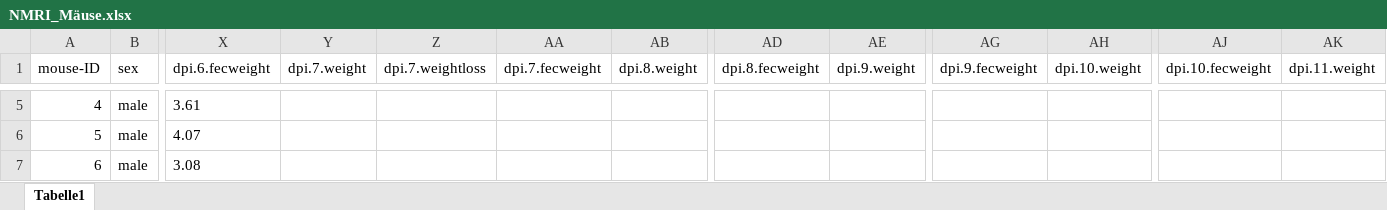
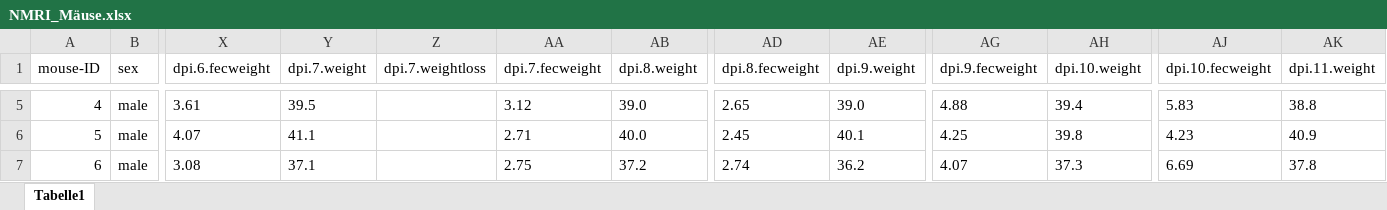
Before and after one commit to derele/Eimeria_Lab, an Excel workbook: data_raw/NMRIMarch2018/NMRI_Mäuse.xlsx, sheet Tabelle1, drawn as a sheet; only a part is shown, gaps mark what is left out; values as stored, in another font and other column widths than the file's, no borders; the diff covers the shown part only; the diff names each change by its address in the sheet, - before the commit and + after, or states it on an @@ line.

Commit message:
Update weight along till dpi 11

```diff
--- a/data_raw/NMRIMarch2018/NMRI_Mäuse.xlsx (sheet Tabelle1)
+++ b/data_raw/NMRIMarch2018/NMRI_Mäuse.xlsx (sheet Tabelle1)
-Y5 (dpi.7.weight): (empty)
+Y5 (dpi.7.weight): 39.5
-AA5 (dpi.7.fecweight): (empty)
+AA5 (dpi.7.fecweight): 3.12
-AB5 (dpi.8.weight): (empty)
+AB5 (dpi.8.weight): 39.0
-AD5 (dpi.8.fecweight): (empty)
+AD5 (dpi.8.fecweight): 2.65
-AE5 (dpi.9.weight): (empty)
+AE5 (dpi.9.weight): 39.0
-AG5 (dpi.9.fecweight): (empty)
+AG5 (dpi.9.fecweight): 4.88
-AH5 (dpi.10.weight): (empty)
+AH5 (dpi.10.weight): 39.4
-AJ5 (dpi.10.fecweight): (empty)
+AJ5 (dpi.10.fecweight): 5.83
-AK5 (dpi.11.weight): (empty)
+AK5 (dpi.11.weight): 38.8
-Y6 (dpi.7.weight): (empty)
+Y6 (dpi.7.weight): 41.1
-AA6 (dpi.7.fecweight): (empty)
+AA6 (dpi.7.fecweight): 2.71
-AB6 (dpi.8.weight): (empty)
+AB6 (dpi.8.weight): 40.0
-AD6 (dpi.8.fecweight): (empty)
+AD6 (dpi.8.fecweight): 2.45
-AE6 (dpi.9.weight): (empty)
+AE6 (dpi.9.weight): 40.1
-AG6 (dpi.9.fecweight): (empty)
+AG6 (dpi.9.fecweight): 4.25
-AH6 (dpi.10.weight): (empty)
+AH6 (dpi.10.weight): 39.8
-AJ6 (dpi.10.fecweight): (empty)
+AJ6 (dpi.10.fecweight): 4.23
-AK6 (dpi.11.weight): (empty)
+AK6 (dpi.11.weight): 40.9
-Y7 (dpi.7.weight): (empty)
+Y7 (dpi.7.weight): 37.1
-AA7 (dpi.7.fecweight): (empty)
+AA7 (dpi.7.fecweight): 2.75
-AB7 (dpi.8.weight): (empty)
+AB7 (dpi.8.weight): 37.2
-AD7 (dpi.8.fecweight): (empty)
+AD7 (dpi.8.fecweight): 2.74
-AE7 (dpi.9.weight): (empty)
+AE7 (dpi.9.weight): 36.2
-AG7 (dpi.9.fecweight): (empty)
+AG7 (dpi.9.fecweight): 4.07
-AH7 (dpi.10.weight): (empty)
+AH7 (dpi.10.weight): 37.3
-AJ7 (dpi.10.fecweight): (empty)
+AJ7 (dpi.10.fecweight): 6.69
-AK7 (dpi.11.weight): (empty)
+AK7 (dpi.11.weight): 37.8
```
Also changed, not shown: 180 edited cells elsewhere in this sheet, 4 other files.
